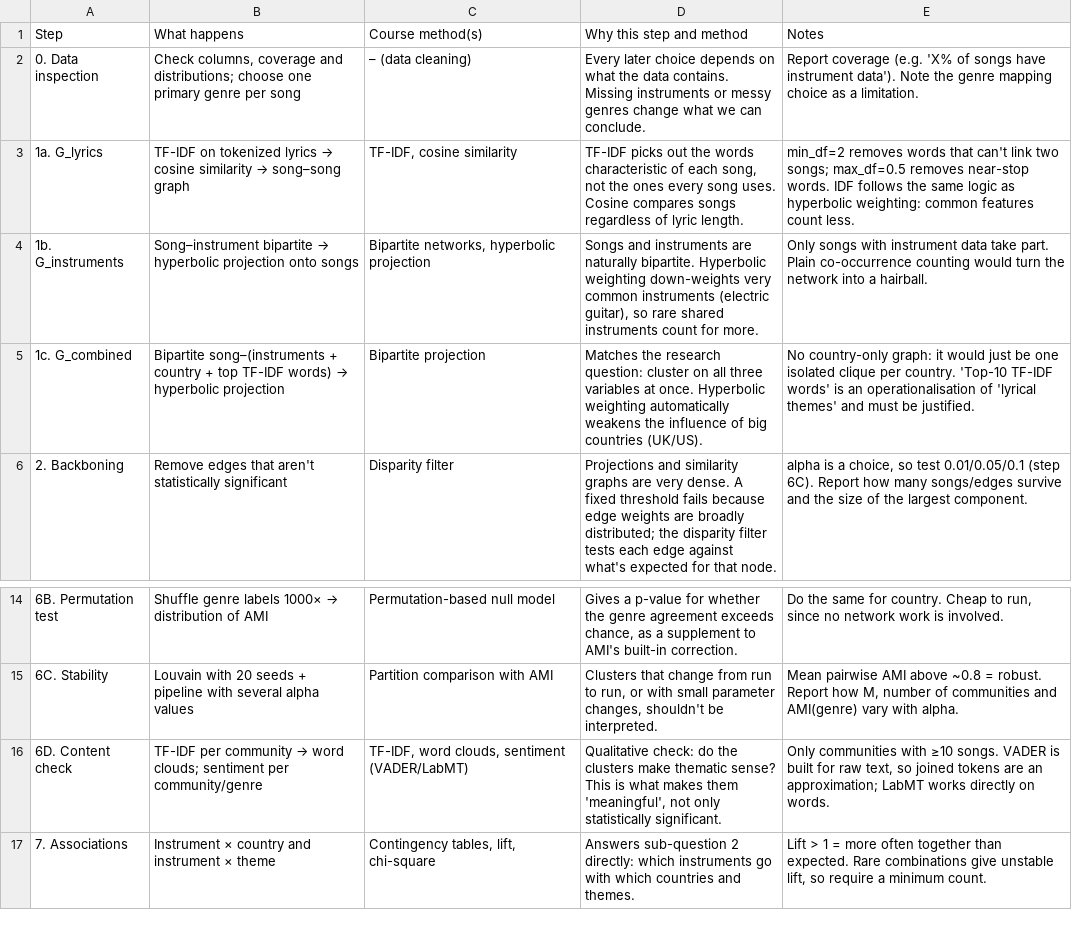
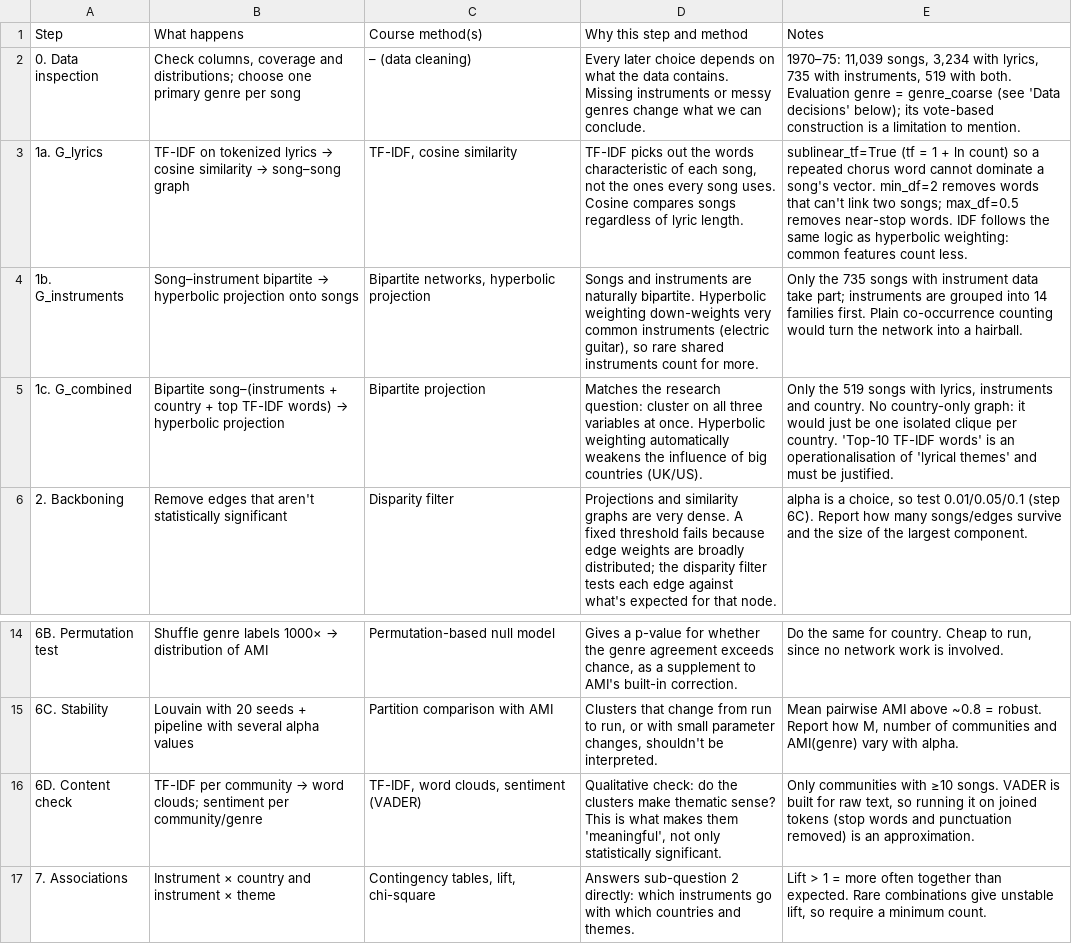
Before and after one commit to CRisager/SocialGraphs_FinalProject, a CSV file: results/methods_table.csv, drawn as a sheet; only a part is shown, gaps mark what is left out.

```diff
--- a/results/methods_table.csv
+++ b/results/methods_table.csv
@@ -1,6 +1,6 @@
 Step,What happens,Course method(s),Why this step and method,Notes
-0. Data inspection,"Check columns, coverage and distributions; choose one primary genre per song",– (data cleaning),Every later choice depends on what the data contains. Missing instruments or messy genres change what we can conclude.,Report coverage (e.g. 'X% of songs have instrument data'). Note the genre mapping choice as a limitation.
-1a. G_lyrics,TF-IDF on tokenized lyrics → cosine similarity → song–song graph,"TF-IDF, cosine similarity","TF-IDF picks out the words characteristic of each song, not the ones every song uses. Cosine compares songs regardless of lyric length.",min_df=2 removes words that can't link two songs; max_df=0.5 removes near-stop words. IDF follows the same logic as hyperbolic weighting: common features count less.
-1b. G_instruments,Song–instrument bipartite → hyperbolic projection onto songs,"Bipartite networks, hyperbolic projection","Songs and instruments are naturally bipartite. Hyperbolic weighting down-weights very common instruments (electric guitar), so rare shared instruments count for more.",Only songs with instrument data take part. Plain co-occurrence counting would turn the network into a hairball.
-1c. G_combined,Bipartite song–(instruments + country + top TF-IDF words) → hyperbolic projection,Bipartite projection,Matches the research question: cluster on all three variables at once. Hyperbolic weighting automatically weakens the influence of big countries (UK/US).,No country-only graph: it would just be one isolated clique per country. 'Top-10 TF-IDF words' is an operationalisation of 'lyrical themes' and must be justified.
+0. Data inspection,"Check columns, coverage and distributions; choose one primary genre per song",– (data cleaning),Every later choice depends on what the data contains. Missing instruments or messy genres change what we can conclude.,"1970–75: 11,039 songs, 3,234 with lyrics, 735 with instruments, 519 with both. Evaluation genre = genre_coarse (see 'Data decisions' below); its vote-based construction is a limitation to mention."
+1a. G_lyrics,TF-IDF on tokenized lyrics → cosine similarity → song–song graph,"TF-IDF, cosine similarity","TF-IDF picks out the words characteristic of each song, not the ones every song uses. Cosine compares songs regardless of lyric length.",sublinear_tf=True (tf = 1 + ln count) so a repeated chorus word cannot dominate a song's vector. min_df=2 removes words that can't link two songs; max_df=0.5 removes near-stop words. IDF follows the same logic as hyperbolic weighting: common features count less.
+1b. G_instruments,Song–instrument bipartite → hyperbolic projection onto songs,"Bipartite networks, hyperbolic projection","Songs and instruments are naturally bipartite. Hyperbolic weighting down-weights very common instruments (electric guitar), so rare shared instruments count for more.",Only the 735 songs with instrument data take part; instruments are grouped into 14 families first. Plain co-occurrence counting would turn the network into a hairball.
+1c. G_combined,Bipartite song–(instruments + country + top TF-IDF words) → hyperbolic projection,Bipartite projection,Matches the research question: cluster on all three variables at once. Hyperbolic weighting automatically weakens the influence of big countries (UK/US).,"Only the 519 songs with lyrics, instruments and country. No country-only graph: it would just be one isolated clique per country. 'Top-10 TF-IDF words' is an operationalisation of 'lyrical themes' and must be justified."
 2. Backboning,Remove edges that aren't statistically significant,Disparity filter,Projections and similarity graphs are very dense. A fixed threshold fails because edge weights are broadly distributed; the disparity filter tests each edge against what's expected for that node.,"alpha is a choice, so test 0.01/0.05/0.1 (step 6C). Report how many songs/edges survive and the size of the largest component."
@@ -15,3 +15,3 @@ Step,What happens,Course method(s),Why this step and method,Notes
 6C. Stability,Louvain with 20 seeds + pipeline with several alpha values,Partition comparison with AMI,"Clusters that change from run to run, or with small parameter changes, shouldn't be interpreted.","Mean pairwise AMI above ~0.8 = robust. Report how M, number of communities and AMI(genre) vary with alpha."
-6D. Content check,TF-IDF per community → word clouds; sentiment per community/genre,"TF-IDF, word clouds, sentiment (VADER/LabMT)","Qualitative check: do the clusters make thematic sense? This is what makes them 'meaningful', not only statistically significant.","Only communities with ≥10 songs. VADER is built for raw text, so joined tokens are an approximation; LabMT works directly on words."
+6D. Content check,TF-IDF per community → word clouds; sentiment per community/genre,"TF-IDF, word clouds, sentiment (VADER)","Qualitative check: do the clusters make thematic sense? This is what makes them 'meaningful', not only statistically significant.","Only communities with ≥10 songs. VADER is built for raw text, so running it on joined tokens (stop words and punctuation removed) is an approximation."
 7. Associations,Instrument × country and instrument × theme,"Contingency tables, lift, chi-square",Answers sub-question 2 directly: which instruments go with which countries and themes.,"Lift > 1 = more often together than expected. Rare combinations give unstable lift, so require a minimum count."
```
Also changed, not shown: 6 other files.
